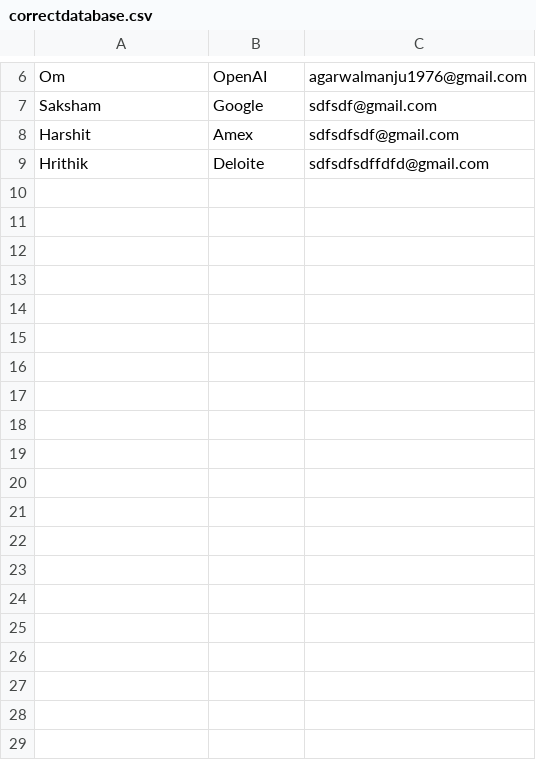
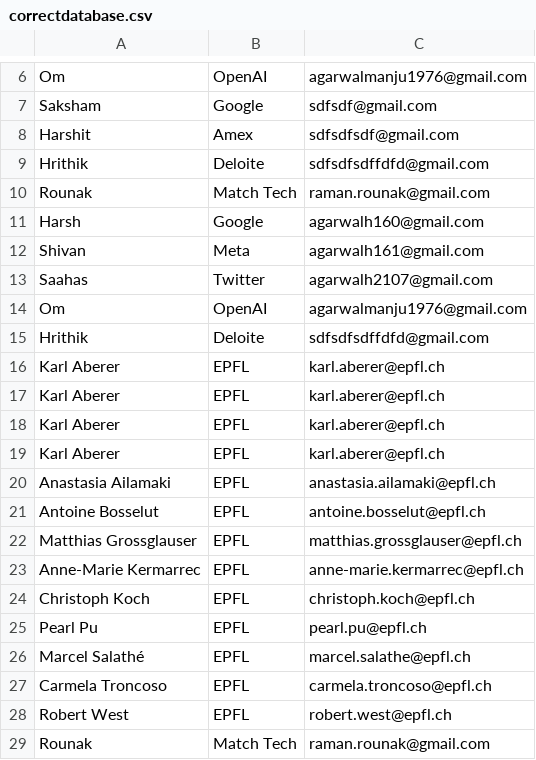
Before and after one commit to RounakRaman/QuickMail, a CSV file: correctdatabase.csv, drawn as a sheet; only a part is shown, gaps mark what is left out; the diff covers the shown part only; the diff names each change by its address in the sheet, - before the commit and + after, or states it on an @@ line.

```diff
--- a/correctdatabase.csv
+++ b/correctdatabase.csv
+row 10: Rounak | Match Tech | raman.rounak@gmail.com
+row 11: Harsh | Google | agarwalh160@gmail.com
+row 12: Shivan | Meta | agarwalh161@gmail.com
+row 13: Saahas | Twitter | agarwalh2107@gmail.com
+row 14: Om | OpenAI | agarwalmanju1976@gmail.com
+row 15: Hrithik | Deloite | sdfsdfsdffdfd@gmail.com
+row 16: Karl Aberer | EPFL | karl.aberer@epfl.ch
+row 17: Karl Aberer | EPFL | karl.aberer@epfl.ch
+row 18: Karl Aberer | EPFL | karl.aberer@epfl.ch
+row 19: Karl Aberer | EPFL | karl.aberer@epfl.ch
+row 20: Anastasia Ailamaki | EPFL | anastasia.ailamaki@epfl.ch
+row 21: Antoine Bosselut | EPFL | antoine.bosselut@epfl.ch
+row 22: Matthias Grossglauser | EPFL | matthias.grossglauser@epfl.ch
+row 23: Anne-Marie Kermarrec | EPFL | anne-marie.kermarrec@epfl.ch
+row 24: Christoph Koch | EPFL | christoph.koch@epfl.ch
+row 25: Pearl Pu | EPFL | pearl.pu@epfl.ch
+row 26: Marcel Salathé | EPFL | marcel.salathe@epfl.ch
+row 27: Carmela Troncoso | EPFL | carmela.troncoso@epfl.ch
+row 28: Robert West | EPFL | robert.west@epfl.ch
+row 29: Rounak | Match Tech | raman.rounak@gmail.com
```
Also changed, not shown: 18 added rows elsewhere in this file, output_emails.csv, test2 - Sheet1.csv, 2 other files.
